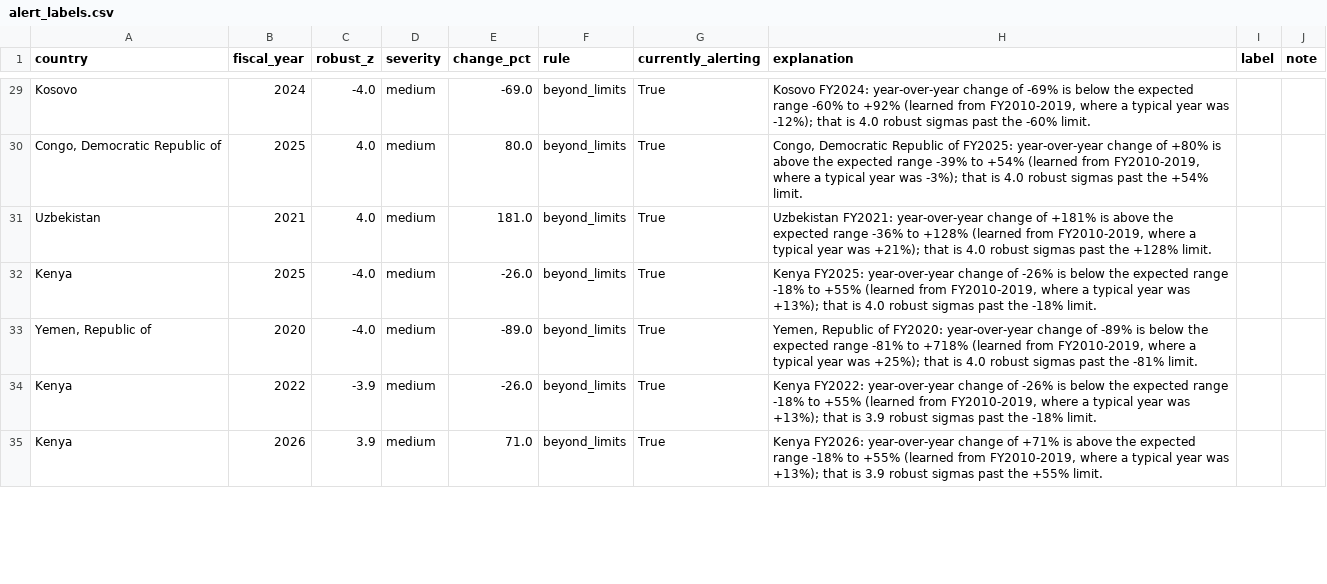
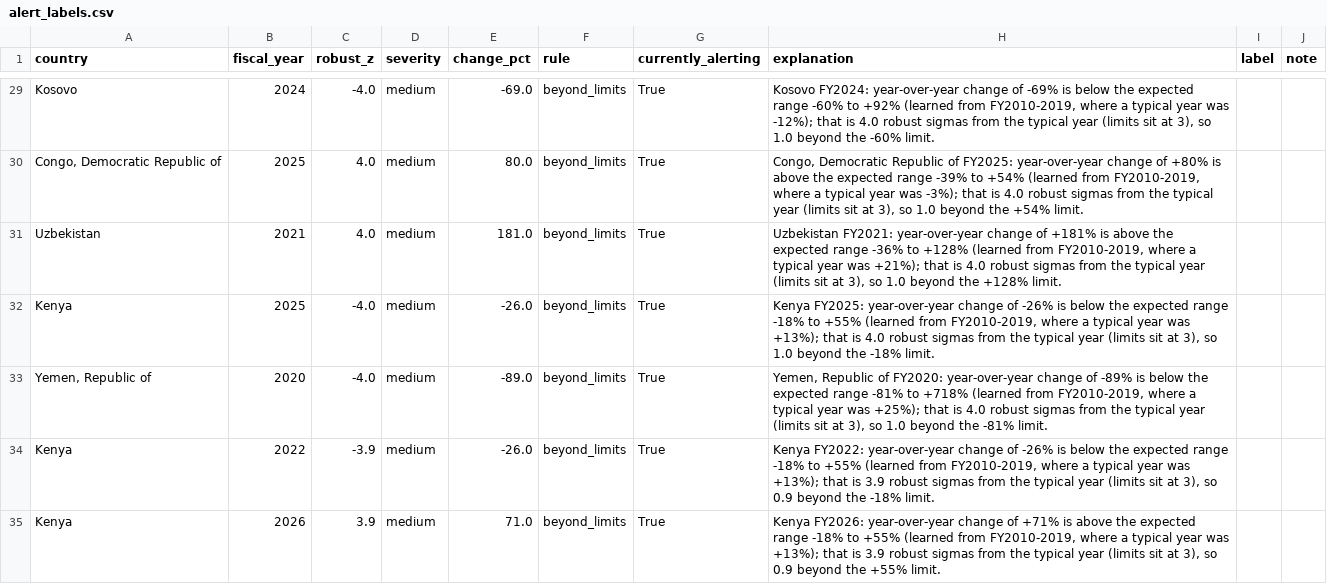
Before and after one commit to egeakici/world-bank-data-quality, a CSV file: ida-disbursement-spc/labels/alert_labels.csv, drawn as a sheet; only a part is shown, gaps mark what is left out; the diff covers the shown part only; the diff names each change by its address in the sheet, - before the commit and + after, or states it on an @@ line.

```diff
--- a/ida-disbursement-spc/labels/alert_labels.csv
+++ b/ida-disbursement-spc/labels/alert_labels.csv
-H29 (explanation): …robust sigmas past the -60%…
+H29 (explanation): …robust sigmas from the typical year (limits sit at 3), so 1.0 beyond the -60%…
-H30 (explanation): …robust sigmas past the +54%…
+H30 (explanation): …robust sigmas from the typical year (limits sit at 3), so 1.0 beyond the +54%…
-H31 (explanation): …robust sigmas past the +128%…
+H31 (explanation): …robust sigmas from the typical year (limits sit at 3), so 1.0 beyond the +128%…
-H32 (explanation): …robust sigmas past the -18%…
+H32 (explanation): …robust sigmas from the typical year (limits sit at 3), so 1.0 beyond the -18%…
-H33 (explanation): …robust sigmas past the -81%…
+H33 (explanation): …robust sigmas from the typical year (limits sit at 3), so 1.0 beyond the -81%…
-H34 (explanation): …robust sigmas past the -18%…
+H34 (explanation): …robust sigmas from the typical year (limits sit at 3), so 0.9 beyond the -18%…
-H35 (explanation): …robust sigmas past the +55%…
+H35 (explanation): …robust sigmas from the typical year (limits sit at 3), so 0.9 beyond the +55%…
```
Also changed, not shown: 48 edited cells elsewhere in this file, ida-disbursement-spc/experiments/ledger.csv, ida-disbursement-spc/outputs/evaluation.csv, 11 other files.
